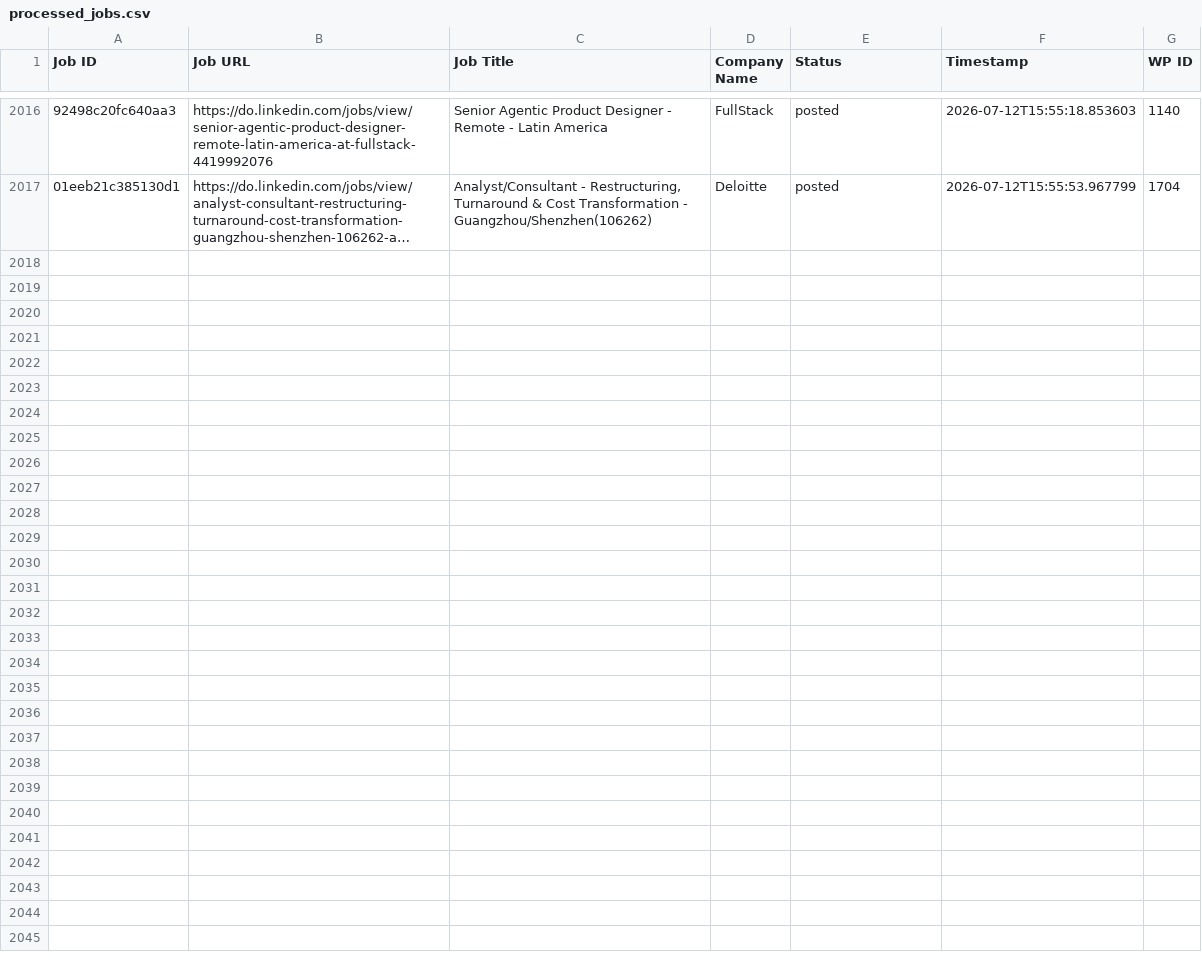
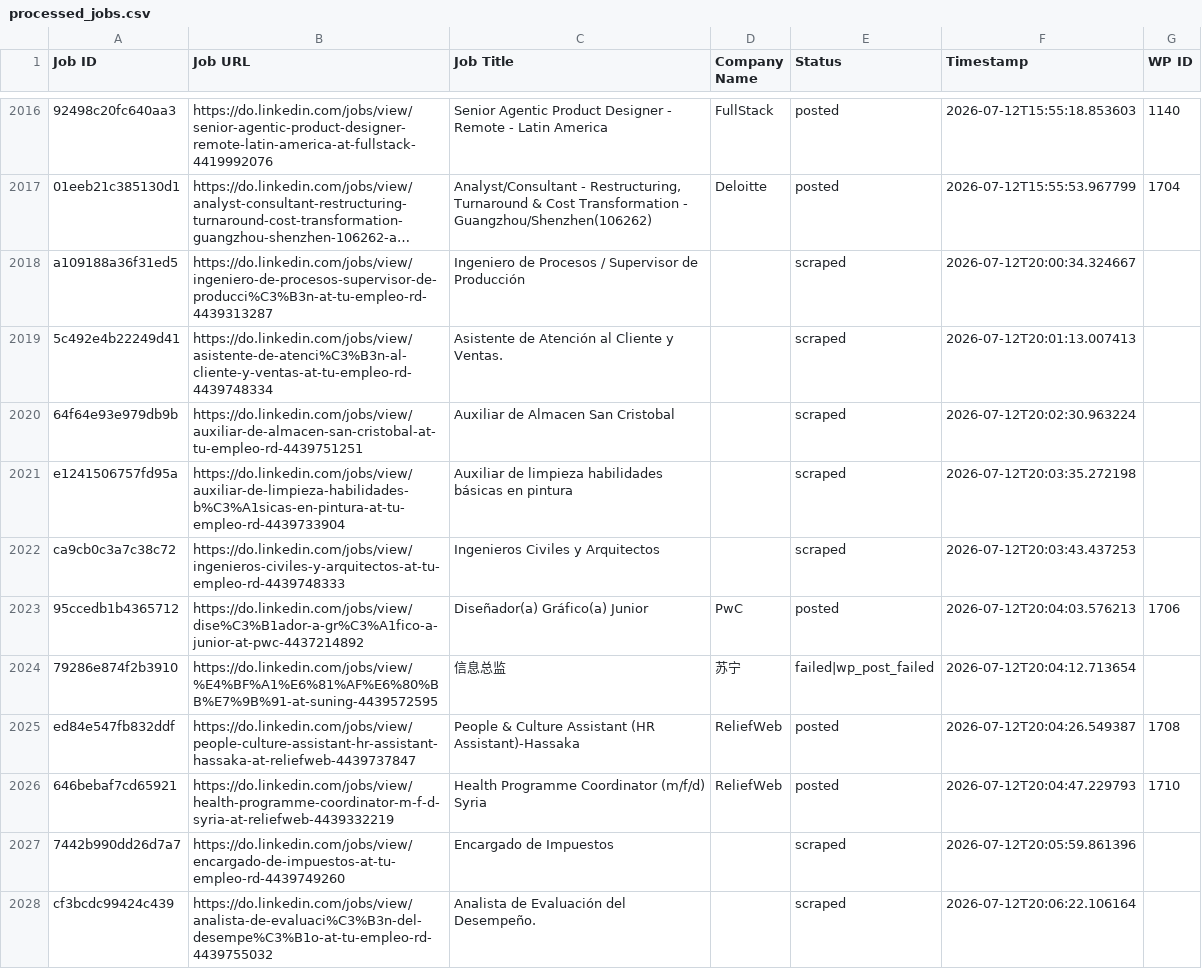
Before and after one commit to innovationinc2000/do, a CSV file: processed_jobs.csv, drawn as a sheet; only a part is shown, gaps mark what is left out; long unchanged cells end in …; the diff covers the shown part only; the diff names each change by its address in the sheet, - before the commit and + after, or states it on an @@ line.

```diff
--- a/processed_jobs.csv
+++ b/processed_jobs.csv
+row 2018: a109188a36f31ed5 | https://do.linkedin.com/jobs/view/ingeniero-de-procesos-supervisor-de-producci%C3%B3n-at-tu-empleo-rd-4439313287 | Ingeniero de Procesos / Supervisor de Producción |  | scraped | 2026-07-12T20:00:34.324667
+row 2019: 5c492e4b22249d41 | https://do.linkedin.com/jobs/view/asistente-de-atenci%C3%B3n-al-cliente-y-ventas-at-tu-empleo-rd-4439748334 | Asistente de Atención al Cliente y Ventas. |  | scraped | 2026-07-12T20:01:13.007413
+row 2020: 64f64e93e979db9b | https://do.linkedin.com/jobs/view/auxiliar-de-almacen-san-cristobal-at-tu-empleo-rd-4439751251 | Auxiliar de Almacen San Cristobal |  | scraped | 2026-07-12T20:02:30.963224
+row 2021: e1241506757fd95a | https://do.linkedin.com/jobs/view/auxiliar-de-limpieza-habilidades-b%C3%A1sicas-en-pintura-at-tu-empleo-rd-4439733904 | Auxiliar de limpieza habilidades básicas en pintura |  | scraped | 2026-07-12T20:03:35.272198
+row 2022: ca9cb0c3a7c38c72 | https://do.linkedin.com/jobs/view/ingenieros-civiles-y-arquitectos-at-tu-empleo-rd-4439748333 | Ingenieros Civiles y Arquitectos |  | scraped | 2026-07-12T20:03:43.437253
+row 2023: 95ccedb1b4365712 | https://do.linkedin.com/jobs/view/dise%C3%B1ador-a-gr%C3%A1fico-a-junior-at-pwc-4437214892 | Diseñador(a) Gráfico(a) Junior | PwC | posted | 2026-07-12T20:04:03.576213 | 1706
+row 2024: 79286e874f2b3910 | https://do.linkedin.com/jobs/view/%E4%BF%A1%E6%81%AF%E6%80%BB%E7%9B%91-at-suning-4439572595 | 信息总监 | 苏宁 | failed|wp_post_failed | 2026-07-12T20:04:12.713654
+row 2025: ed84e547fb832ddf | https://do.linkedin.com/jobs/view/people-culture-assistant-hr-assistant-hassaka-at-reliefweb-4439737847 | People & Culture Assistant (HR Assistant)-Hassaka | ReliefWeb | posted | 2026-07-12T20:04:26.549387 | 1708
+row 2026: 646bebaf7cd65921 | https://do.linkedin.com/jobs/view/health-programme-coordinator-m-f-d-syria-at-reliefweb-4439332219 | Health Programme Coordinator (m/f/d) Syria | ReliefWeb | posted | 2026-07-12T20:04:47.229793 | 1710
+row 2027: 7442b990dd26d7a7 | https://do.linkedin.com/jobs/view/encargado-de-impuestos-at-tu-empleo-rd-4439749260 | Encargado de Impuestos |  | scraped | 2026-07-12T20:05:59.861396
+row 2028: cf3bcdc99424c439 | https://do.linkedin.com/jobs/view/analista-de-evaluaci%C3%B3n-del-desempe%C3%B1o-at-tu-empleo-rd-4439755032 | Analista de Evaluación del Desempeño. |  | scraped | 2026-07-12T20:06:22.106164
```
Also changed, not shown: 11 added rows elsewhere in this file.
